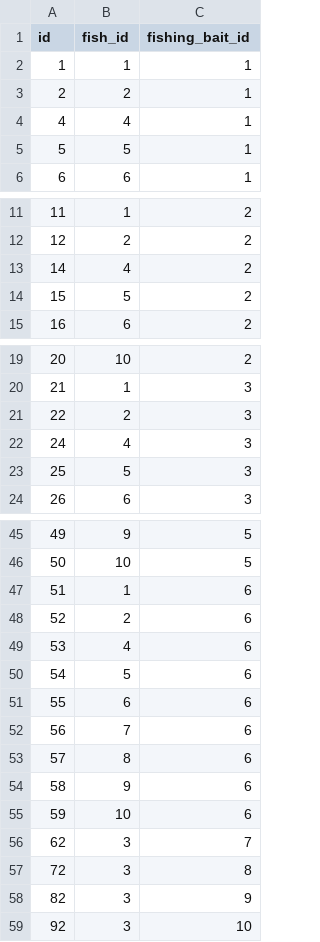
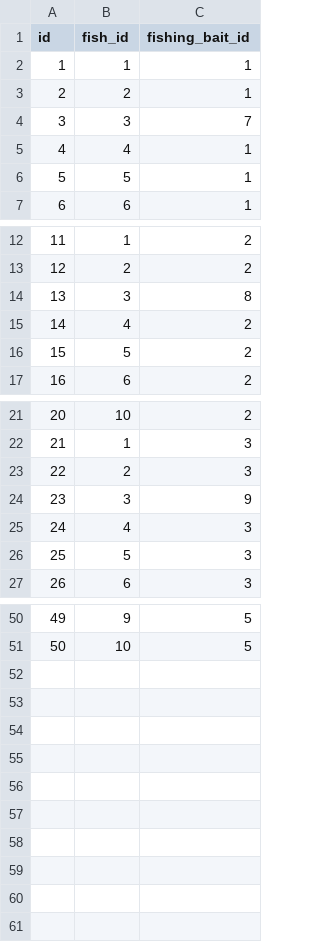
Before and after one commit to ssafyjiyong/mirroring, a CSV file: CSVData/fish_fish_bait_id.CSV, drawn as a sheet; only a part is shown, gaps mark what is left out; the diff covers the shown part only.

```diff
--- a/CSVData/fish_fish_bait_id.CSV
+++ b/CSVData/fish_fish_bait_id.CSV
@@ -3,2 +3,3 @@ id,fish_id,fishing_bait_id
 2,2,1
+3,3,7
 4,4,1
@@ -12,2 +13,3 @@ id,fish_id,fishing_bait_id
 12,2,2
+13,3,8
 14,4,2
@@ -21,2 +23,3 @@ id,fish_id,fishing_bait_id
 22,2,3
+23,3,9
 24,4,3
@@ -46,14 +51 @@ id,fish_id,fishing_bait_id
 50,10,5
-51,1,6
-52,2,6
-53,4,6
-54,5,6
-55,6,6
-56,7,6
-57,8,6
-58,9,6
-59,10,6
-62,3,7
-72,3,8
-82,3,9
-92,3,10
```
Also changed, not shown: 2 added rows elsewhere in this file, CSVData/FishingBait.csv.
